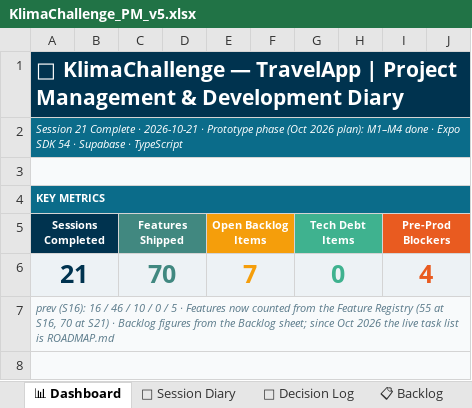
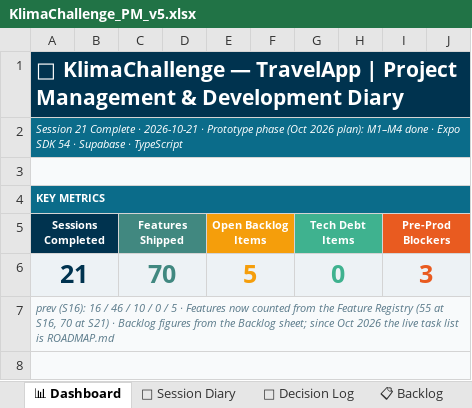
Before and after one commit to HereggerGabriel/KlimaChallenge, an Excel workbook: docs/KlimaChallenge_PM_v5.xlsx, sheet 📊 Dashboard, drawn as a sheet; only a part is shown; values as stored, in another font and other column widths than the file's, no borders; the diff names each change by its address in the sheet, - before the commit and + after, or states it on an @@ line.

```diff
--- a/docs/KlimaChallenge_PM_v5.xlsx (sheet 📊 Dashboard)
+++ b/docs/KlimaChallenge_PM_v5.xlsx (sheet 📊 Dashboard)
-E6 (Open Backlog Items): 7
+E6 (Open Backlog Items): 5
-I6 (Pre-Prod Blockers): 4
+I6 (Pre-Prod Blockers): 3
```
Also changed, not shown: sheet 📋 Backlog, 1 other file.
